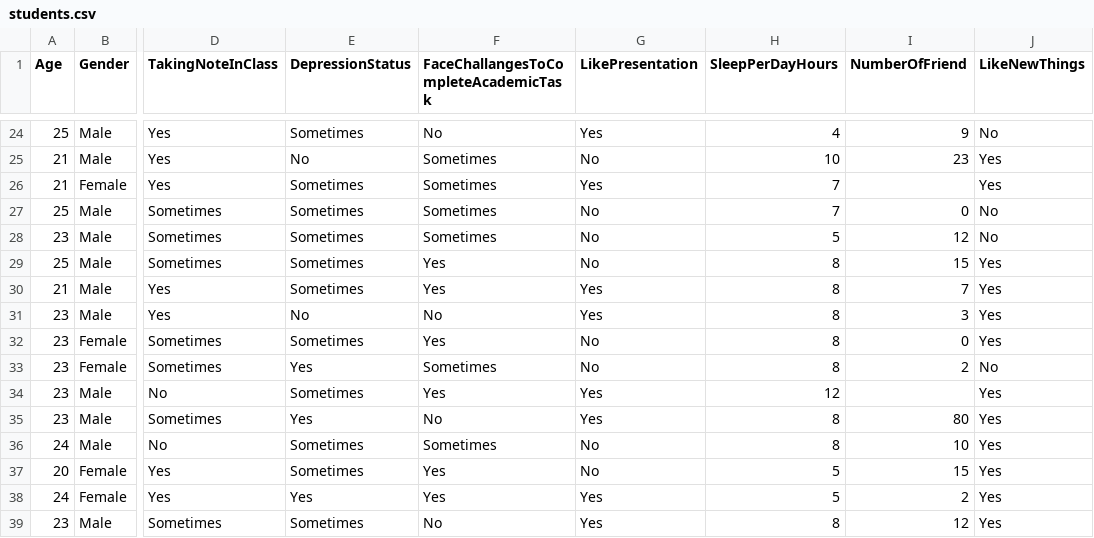
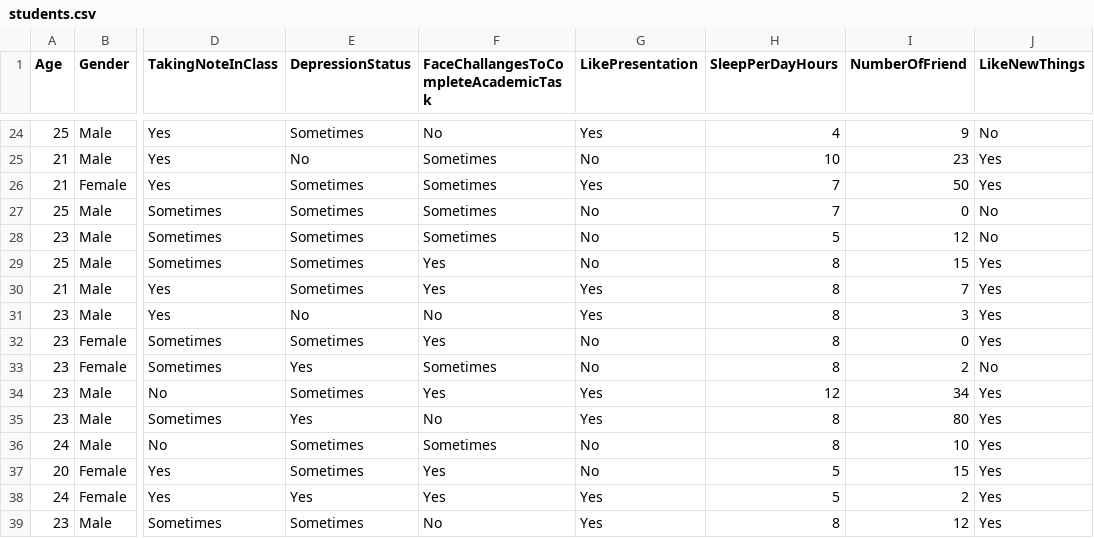
Before and after one commit to Bzzyku/AiWD, a CSV file: students.csv, drawn as a sheet; only a part is shown, gaps mark what is left out; the diff names each change by its address in the sheet, - before the commit and + after, or states it on an @@ line.

Commit message:
students.csv

```diff
--- a/students.csv
+++ b/students.csv
-I26 (NumberOfFriend): (empty)
+I26 (NumberOfFriend): 50
-I34 (NumberOfFriend): (empty)
+I34 (NumberOfFriend): 34
```
